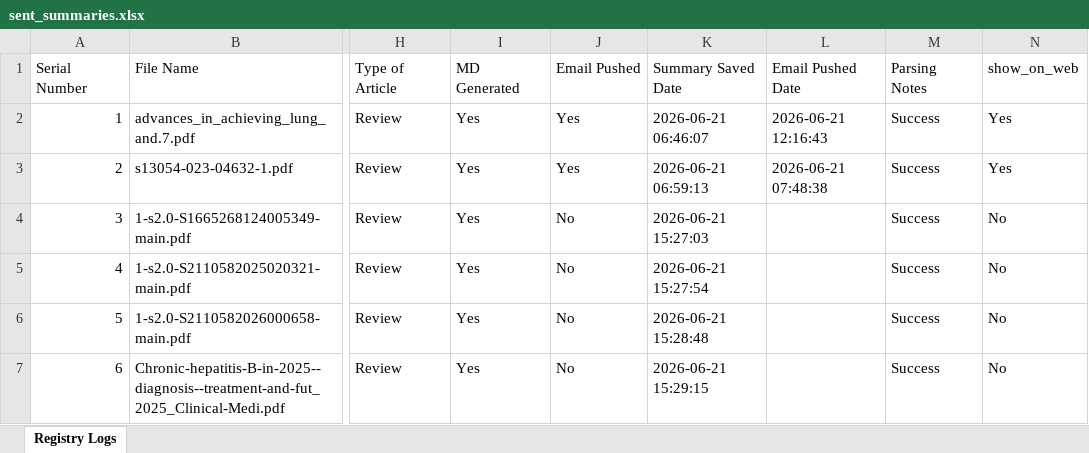
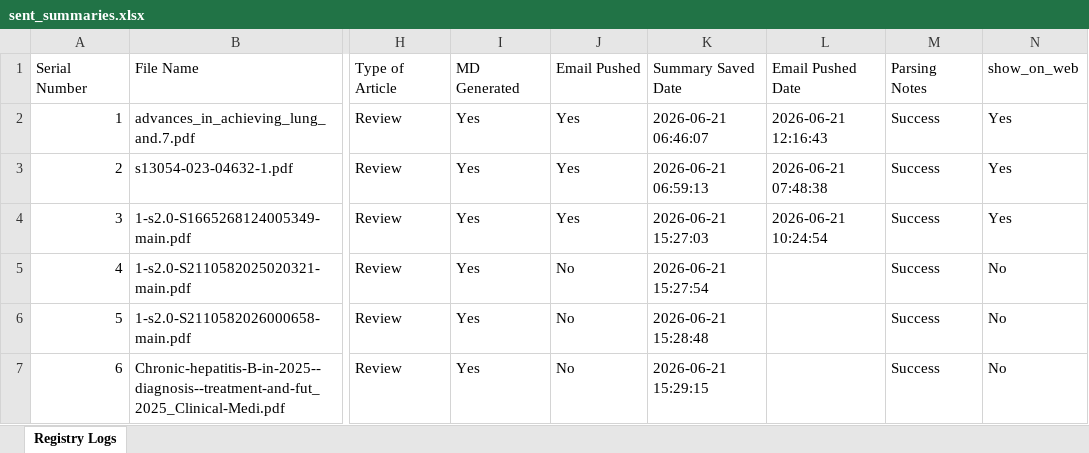
Before and after one commit to ronakjavia27/hack.ccm.acumen-microlearning, an Excel workbook: sent_summaries.xlsx, sheet Registry Logs, drawn as a sheet; only a part is shown, gaps mark what is left out; values as stored, in another font and other column widths than the file's, no borders; the diff names each change by its address in the sheet, - before the commit and + after, or states it on an @@ line.

Commit message:
Clinical Sync - Published Ledger Inventory Base

```diff
--- a/sent_summaries.xlsx (sheet Registry Logs)
+++ b/sent_summaries.xlsx (sheet Registry Logs)
-J4 (Email Pushed): No
+J4 (Email Pushed): Yes
-L4 (Email Pushed Date): (empty)
+L4 (Email Pushed Date): 2026-06-21 10:24:54
-N4 (show_on_web): No
+N4 (show_on_web): Yes
```
